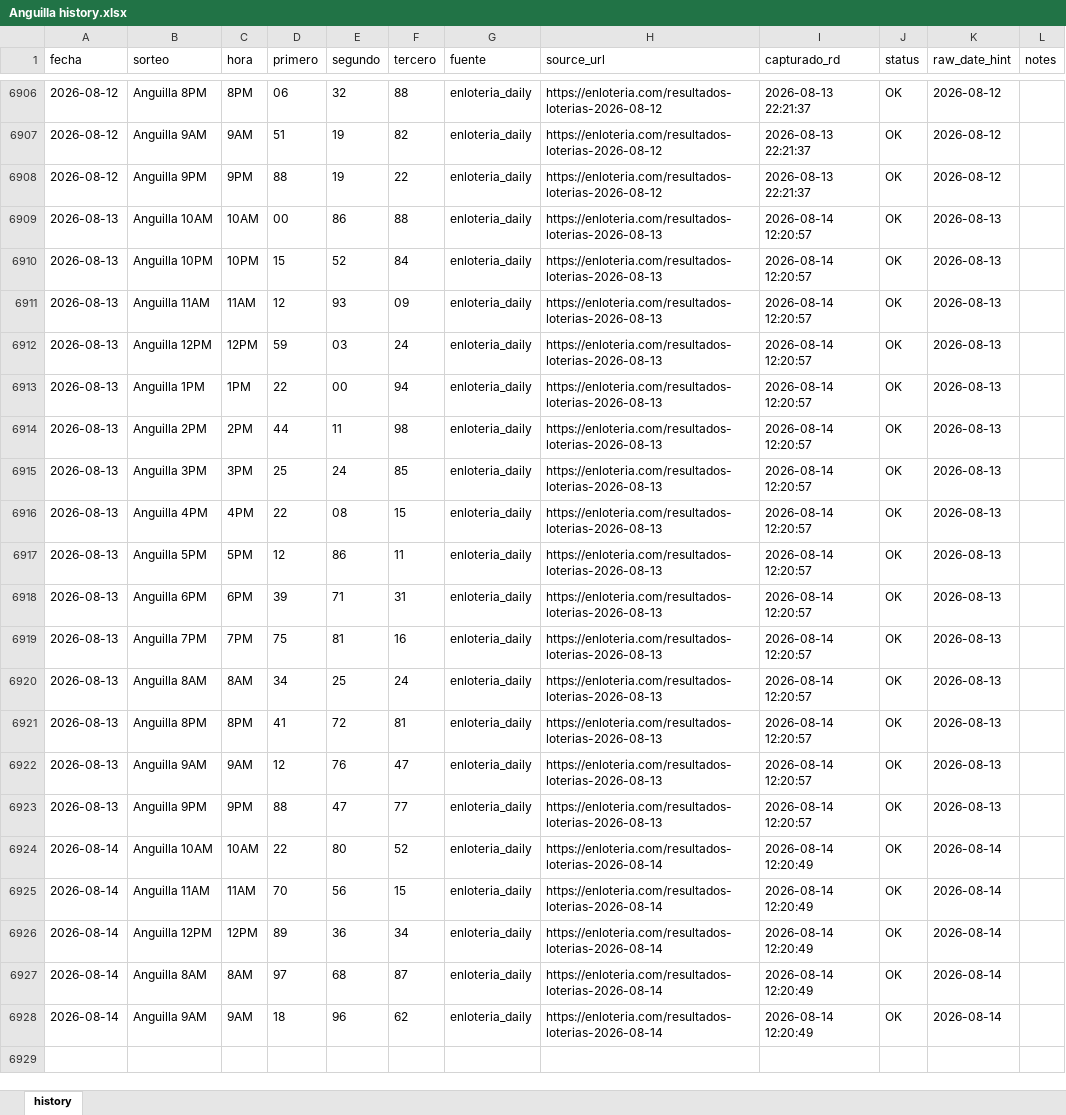
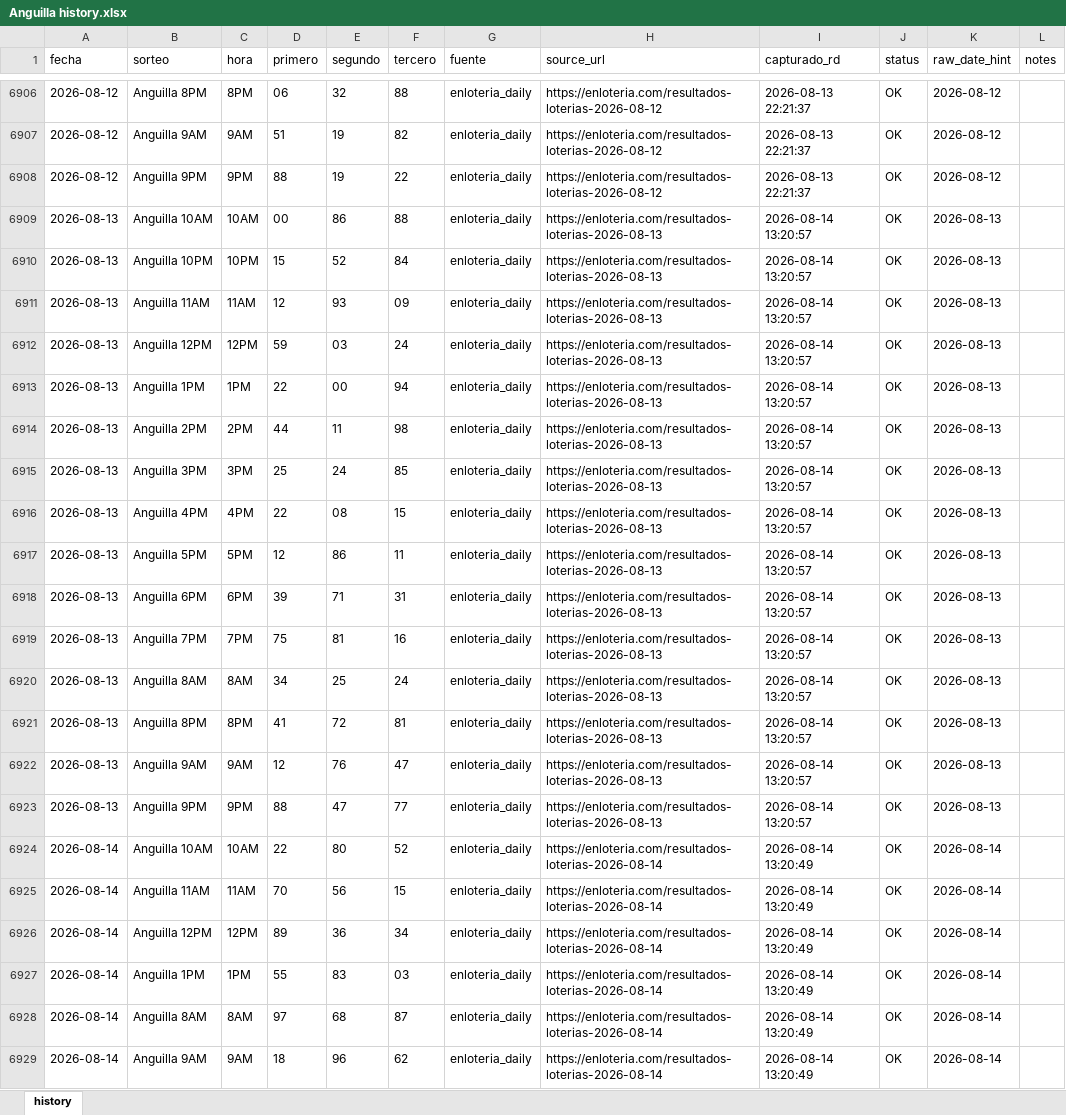
Before and after one commit to carbosota1/ANGUILA-HR, an Excel workbook: data/Anguilla history.xlsx, sheet history, drawn as a sheet; only a part is shown, gaps mark what is left out; values as stored, in another font and other column widths than the file's, no borders; addresses are those after the commit; the diff names each change by its address in the sheet, - before the commit and + after, or states it on an @@ line.

```diff
--- a/data/Anguilla history.xlsx (sheet history)
+++ b/data/Anguilla history.xlsx (sheet history)
-I6909:I6923 (capturado_rd): 2026-08-14 12:20:57
+I6909:I6923 (capturado_rd): 2026-08-14 13:20:57
-I6924:I6926 (capturado_rd): 2026-08-14 12:20:49
+I6924:I6926 (capturado_rd): 2026-08-14 13:20:49
+row 6927: 2026-08-14 | Anguilla 1PM | 1PM | 55 | 83 | 03 | enloteria_daily | https://enloteria.com/resultados-loterias-2026-08-14 | 2026-08-14 13:20:49 | OK | 2026-08-14
-I6928:I6929 (capturado_rd): 2026-08-14 12:20:49
+I6928:I6929 (capturado_rd): 2026-08-14 13:20:49
```
Also changed, not shown: 6 other files.
